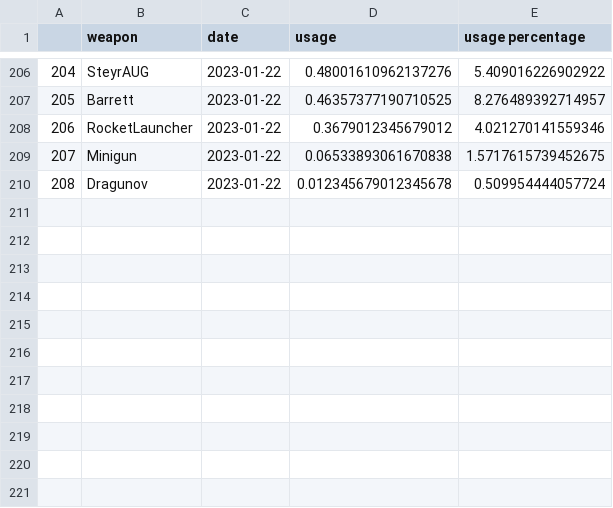
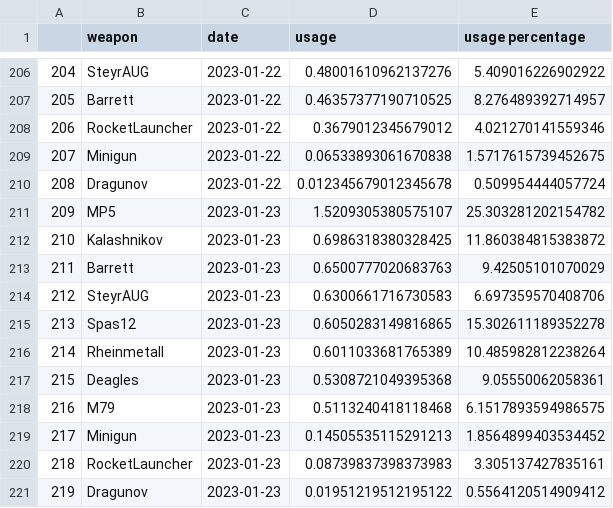
Before and after one commit to s2vndl/s2_1st_tournament_stats, a CSV file: docs/data/wu2_ra_7_DeaglesMP5SteyrAUGKalashnikovSpas12M79DragunovBarrettRocketLauncherRheinmetallMinigun.csv, drawn as a sheet; only a part is shown, gaps mark what is left out; the diff names each change by its address in the sheet, - before the commit and + after, or states it on an @@ line.

```diff
--- a/docs/data/wu2_ra_7_DeaglesMP5SteyrAUGKalashnikovSpas12M79DragunovBarrettRocketLauncherRheinmetallMinigun.csv
+++ b/docs/data/wu2_ra_7_DeaglesMP5SteyrAUGKalashnikovSpas12M79DragunovBarrettRocketLauncherRheinmetallMinigun.csv
+row 211: 209 | MP5 | 2023-01-23 | 1.5209305380575107 | 25.303281202154782
+row 212: 210 | Kalashnikov | 2023-01-23 | 0.6986318380328425 | 11.860384815383872
+row 213: 211 | Barrett | 2023-01-23 | 0.6500777020683763 | 9.42505101070029
+row 214: 212 | SteyrAUG | 2023-01-23 | 0.6300661716730583 | 6.697359570408706
+row 215: 213 | Spas12 | 2023-01-23 | 0.6050283149816865 | 15.302611189352278
+row 216: 214 | Rheinmetall | 2023-01-23 | 0.6011033681765389 | 10.485982812238264
+row 217: 215 | Deagles | 2023-01-23 | 0.5308721049395368 | 9.05550062058361
+row 218: 216 | M79 | 2023-01-23 | 0.5113240418118468 | 6.1517893594986575
+row 219: 217 | Minigun | 2023-01-23 | 0.14505535115291213 | 1.8564899403534452
+row 220: 218 | RocketLauncher | 2023-01-23 | 0.08739837398373983 | 3.305137427835161
+row 221: 219 | Dragunov | 2023-01-23 | 0.01951219512195122 | 0.5564120514909412
```
Also changed, not shown: docs/data/wu2_ra_21_ChainsawKnifeMakarovRPG.csv, docs/data/wu2_ra_21_DeaglesMP5SteyrAUGKalashnikovSpas12M79DragunovBarrettRocketLauncherRheinmetallMinigun.csv, 40 other files.
